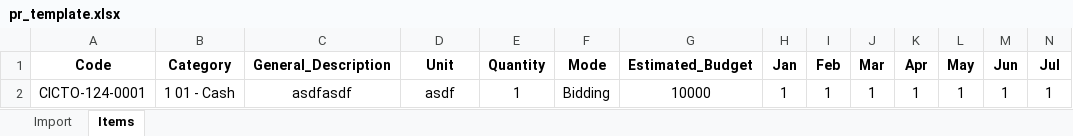
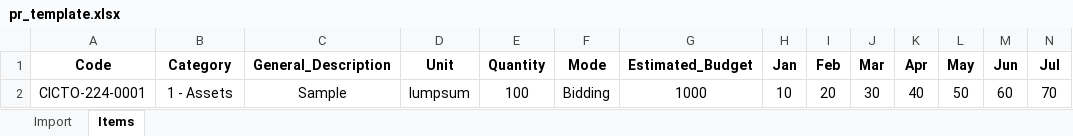
Before and after one commit to cnd-TLC/hfiledepot-backend, an Excel workbook: public/pr_template.xlsx, sheet Items, drawn as a sheet; only a part is shown; values as stored, in another font and other column widths than the file's, no borders; removed rows and columns are numbered as before the commit, all else as after; rows hold the shown columns only; the diff names each change by its address in the sheet, - before the commit and + after, or states it on an @@ line.

```diff
--- a/public/pr_template.xlsx (sheet Items)
+++ b/public/pr_template.xlsx (sheet Items)
-row 2: CICTO-124-0001 | 1 01 - Cash | asdfasdf | asdf | 1 | Bidding | 10000 | 1 | 1 | 1 | 1 | 1 | 1 | 1
+row 2: CICTO-224-0001 | 1 - Assets | Sample | lumpsum | 100 | Bidding | 1000 | 10 | 20 | 30 | 40 | 50 | 60 | 70
```
Also changed, not shown: sheet Import, 7 other files.
